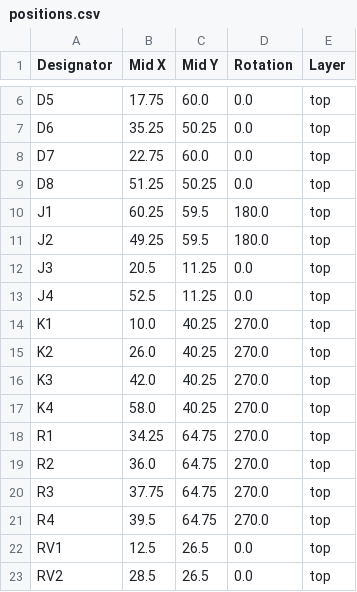
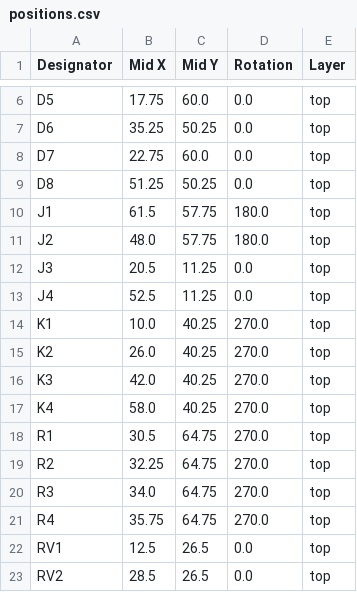
Before and after one commit to thermseekr/relay-24v-4ch-12a-nc, a CSV file: V1/production/positions.csv, drawn as a sheet; only a part is shown, gaps mark what is left out.

```diff
--- a/V1/production/positions.csv
+++ b/V1/production/positions.csv
@@ -9,4 +9,4 @@ D7,22.75,60.0,0.0,top
 D8,51.25,50.25,0.0,top
-J1,60.25,59.5,180.0,top
-J2,49.25,59.5,180.0,top
+J1,61.5,57.75,180.0,top
+J2,48.0,57.75,180.0,top
 J3,20.5,11.25,0.0,top
@@ -17,6 +17,6 @@ K3,42.0,40.25,270.0,top
 K4,58.0,40.25,270.0,top
-R1,34.25,64.75,270.0,top
-R2,36.0,64.75,270.0,top
-R3,37.75,64.75,270.0,top
-R4,39.5,64.75,270.0,top
+R1,30.5,64.75,270.0,top
+R2,32.25,64.75,270.0,top
+R3,34.0,64.75,270.0,top
+R4,35.75,64.75,270.0,top
 RV1,12.5,26.5,0.0,top
```
Also changed, not shown: V1/production/bom.csv, 12 other files.
